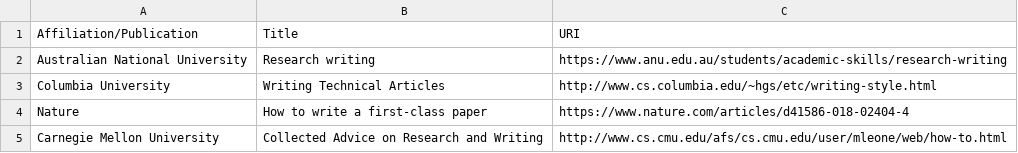
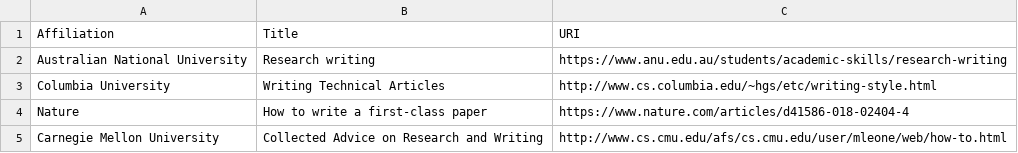
Before and after one commit to jaymarichua/wordsmith, a CSV file: webpages.csv, drawn as a sheet.

Commit message:
Update webpages.csv

```diff
--- a/webpages.csv
+++ b/webpages.csv
@@ -1,2 +1,2 @@
-Affiliation/Publication, Title, URI
+Affiliation, Title, URI
 Australian National University, "Research writing", https://www.anu.edu.au/students/academic-skills/research-writing
```
